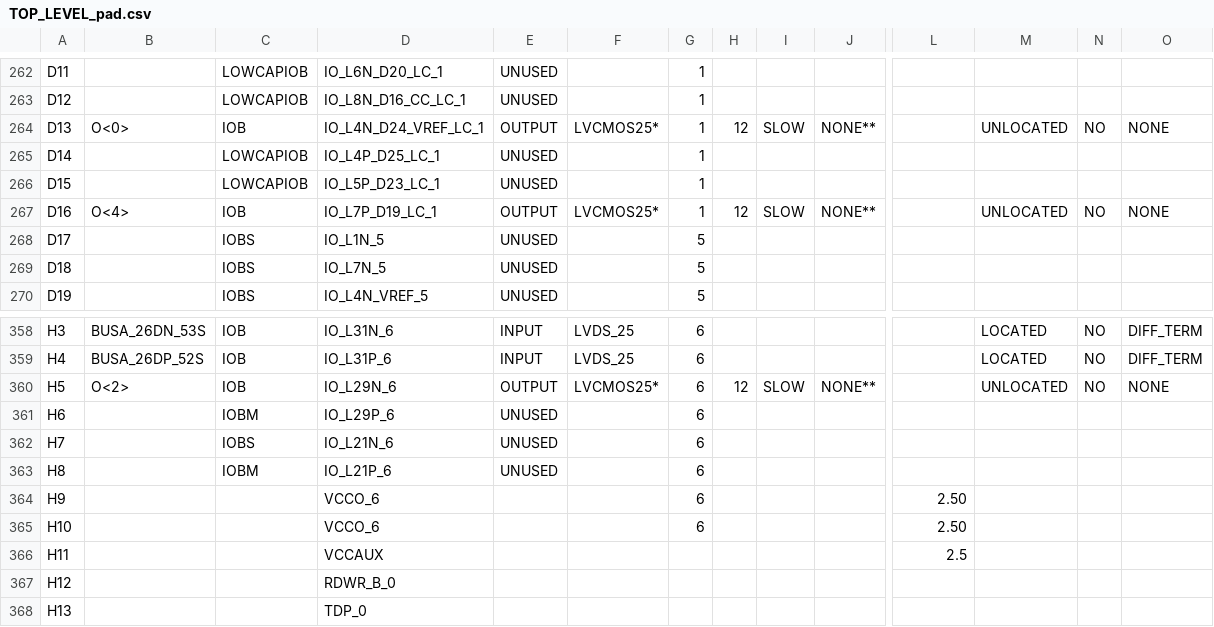
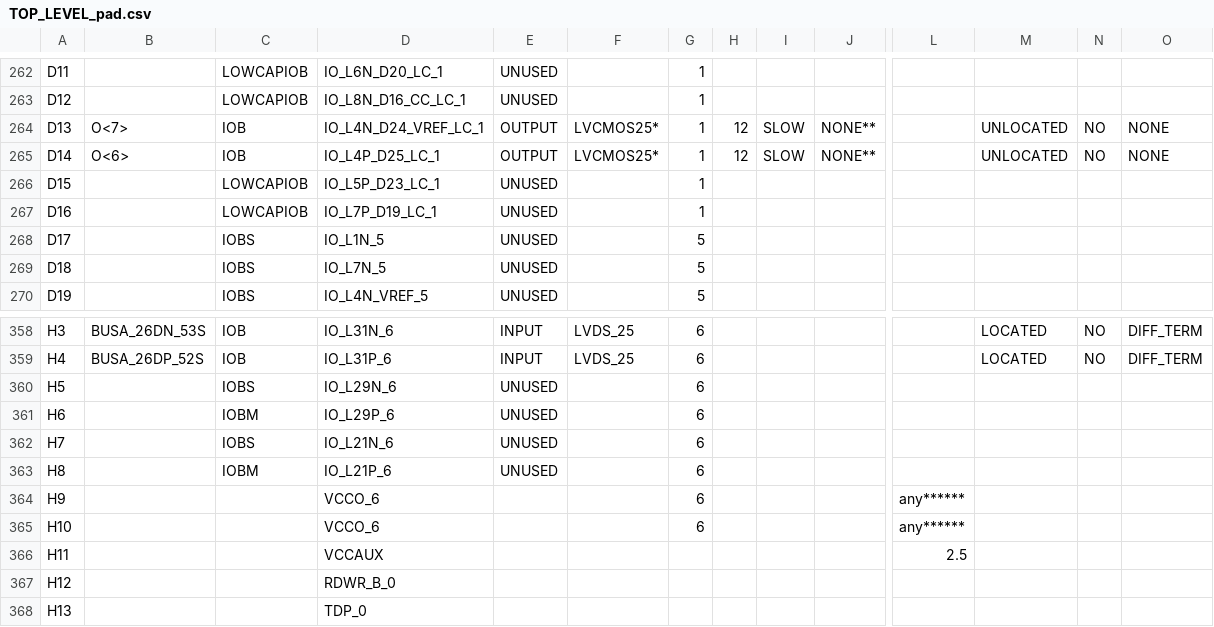
Before and after one commit to CollinBradford/KickerControllerFirmware, a CSV file: GEL_CAPTAN/TOP_LEVEL_pad.csv, drawn as a sheet; only a part is shown, gaps mark what is left out; the diff covers the shown part only; the diff names each change by its address in the sheet, - before the commit and + after, or states it on an @@ line.

```diff
--- a/GEL_CAPTAN/TOP_LEVEL_pad.csv
+++ b/GEL_CAPTAN/TOP_LEVEL_pad.csv
-B264: O<0>
+B264: O<7>
-B265: (empty)
+B265: O<6>
-C265: LOWCAPIOB
+C265: IOB
-E265: UNUSED
+E265: OUTPUT
-F265: (empty)
+F265: LVCMOS25*
-H265: (empty)
+H265: 12
-I265: (empty)
+I265: SLOW
-J265: (empty)
+J265: NONE**
-M265: (empty)
+M265: UNLOCATED
-N265: (empty)
+N265: NO
-O265: (empty)
+O265: NONE
-B267: O<4>
+B267: (empty)
-C267: IOB
+C267: LOWCAPIOB
-E267: OUTPUT
+E267: UNUSED
-F267: LVCMOS25*
+F267: (empty)
-H267: 12
+H267: (empty)
-I267: SLOW
+I267: (empty)
-J267: NONE**
+J267: (empty)
-M267: UNLOCATED
+M267: (empty)
-N267: NO
+N267: (empty)
-O267: NONE
+O267: (empty)
-B360: O<2>
+B360: (empty)
-C360: IOB
+C360: IOBS
-E360: OUTPUT
+E360: UNUSED
-F360: LVCMOS25*
+F360: (empty)
-H360: 12
+H360: (empty)
-I360: SLOW
+I360: (empty)
-J360: NONE**
+J360: (empty)
-M360: UNLOCATED
+M360: (empty)
-N360: NO
+N360: (empty)
-O360: NONE
+O360: (empty)
-L364:L365: 2.50
+L364:L365: any******
```
Also changed, not shown: 97 edited cells elsewhere in this file, 58 other files.
